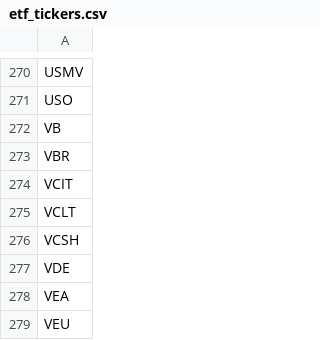
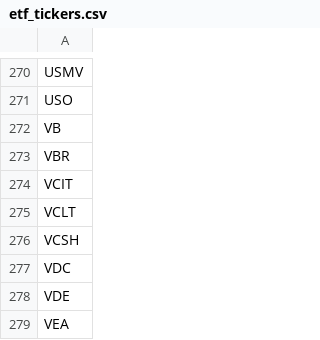
Before and after one commit to iamdavezh/files, a CSV file: etf_tickers.csv, drawn as a sheet; only a part is shown, gaps mark what is left out; the shorter side is filled out with more unchanged rows.

Commit message:
add VDC to file

```diff
--- a/etf_tickers.csv
+++ b/etf_tickers.csv
@@ -276,2 +276,3 @@ VCLT
 VCSH
+VDC
 VDE
```
